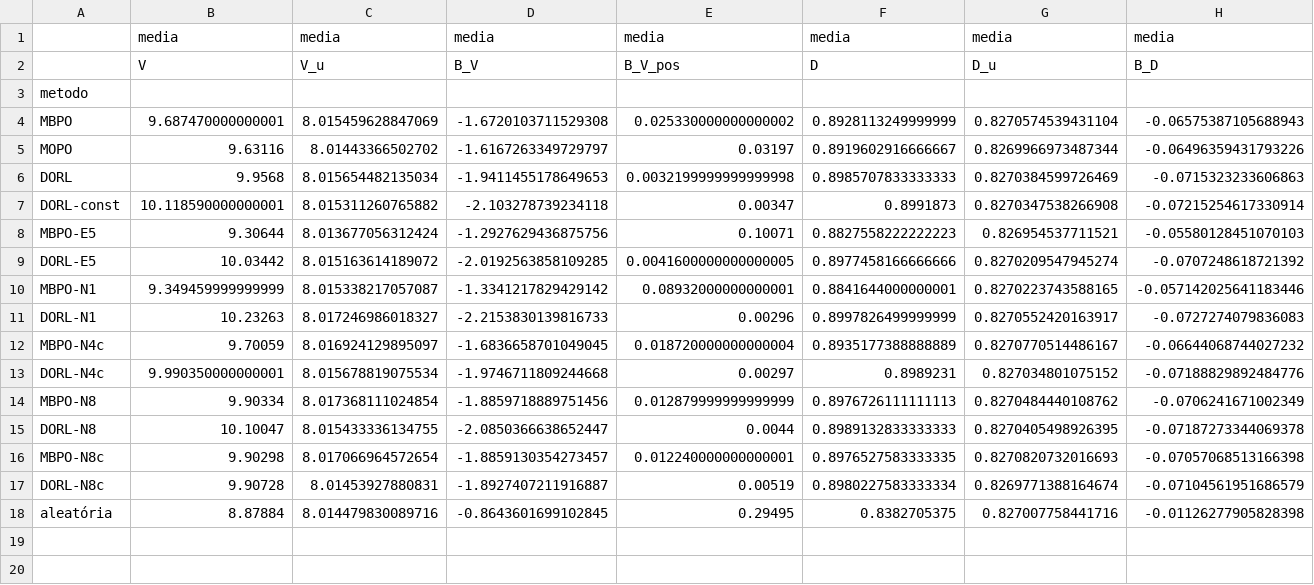
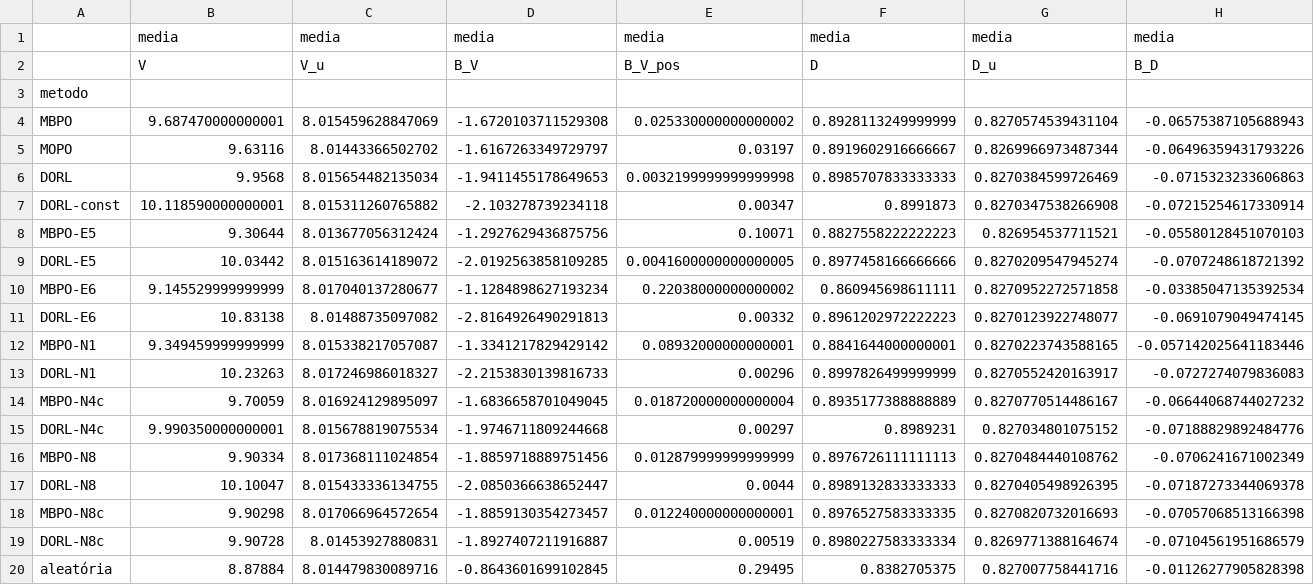
Before and after one commit to orlow04/Residencia, a CSV file: results/bolha/bolha_resumo.csv, drawn as a sheet; only a part is shown; rows hold the shown columns only; the diff names each change by its address in the sheet, - before the commit and + after, or states it on an @@ line.

```diff
--- a/results/bolha/bolha_resumo.csv
+++ b/results/bolha/bolha_resumo.csv
+row 10: MBPO-E6 | 9.145529999999999 | 8.017040137280677 | -1.1284898627193234 | 0.22038000000000002 | 0.860945698611111 | 0.8270952272571858 | -0.03385047135392534
+row 11: DORL-E6 | 10.83138 | 8.01488735097082 | -2.8164926490291813 | 0.00332 | 0.8961202972222223 | 0.8270123922748077 | -0.0691079049474145
```
Also changed, not shown: results/alem/alem_por_semente.csv, results/alem/alem_resumo.csv, 16 other files.
